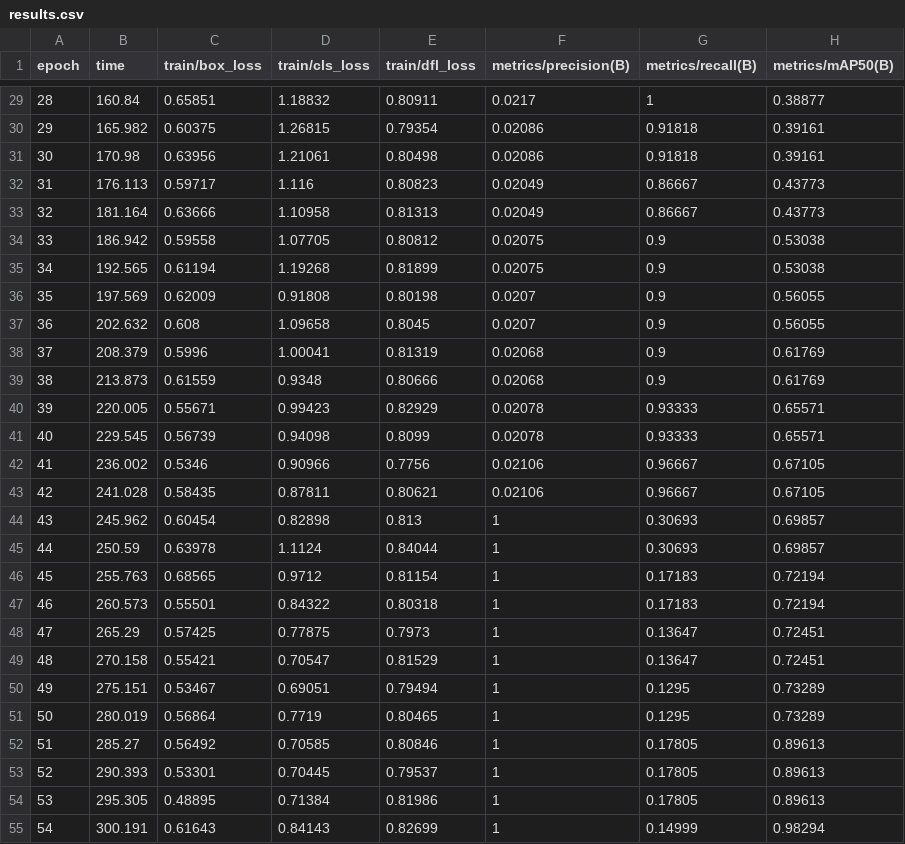
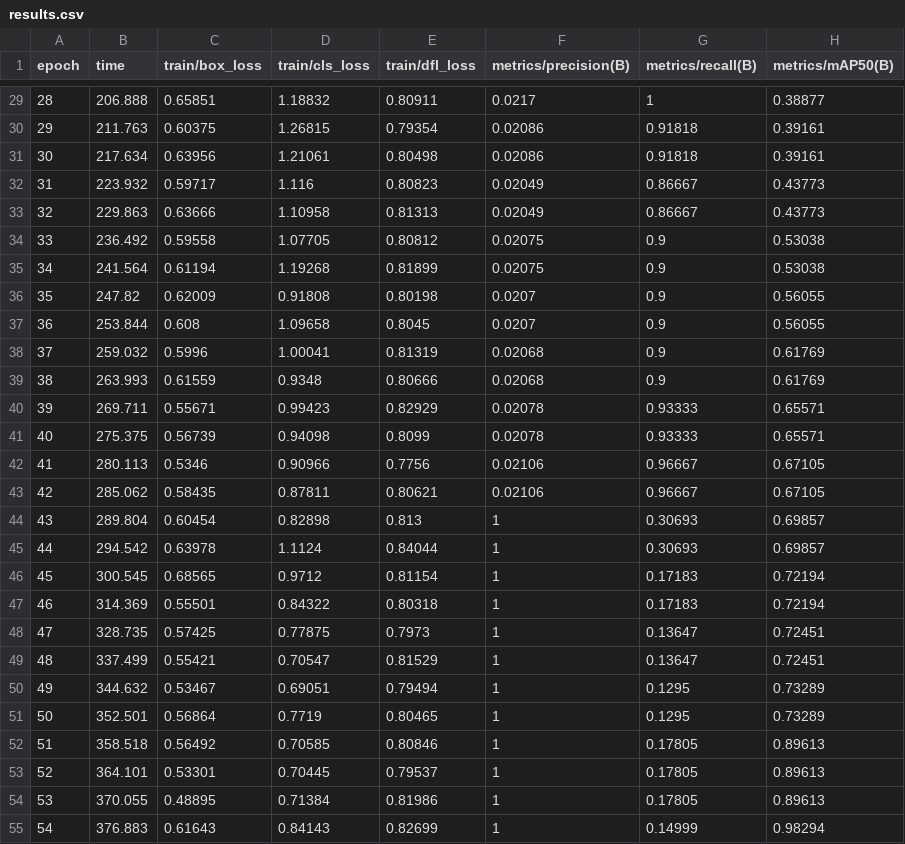
Before and after one commit to suirfan20/BottleCap-bsort-ML, a CSV file: artifacts/bsort_train/results.csv, drawn as a sheet; only a part is shown, gaps mark what is left out; the diff covers the shown part only; the diff names each change by its address in the sheet, - before the commit and + after, or states it on an @@ line.

```diff
--- a/artifacts/bsort_train/results.csv
+++ b/artifacts/bsort_train/results.csv
-B29 (time): 160.84
+B29 (time): 206.888
-B30 (time): 165.982
+B30 (time): 211.763
-B31 (time): 170.98
+B31 (time): 217.634
-B32 (time): 176.113
+B32 (time): 223.932
-B33 (time): 181.164
+B33 (time): 229.863
-B34 (time): 186.942
+B34 (time): 236.492
-B35 (time): 192.565
+B35 (time): 241.564
-B36 (time): 197.569
+B36 (time): 247.82
-B37 (time): 202.632
+B37 (time): 253.844
-B38 (time): 208.379
+B38 (time): 259.032
-B39 (time): 213.873
+B39 (time): 263.993
-B40 (time): 220.005
+B40 (time): 269.711
-B41 (time): 229.545
+B41 (time): 275.375
-B42 (time): 236.002
+B42 (time): 280.113
-B43 (time): 241.028
+B43 (time): 285.062
-B44 (time): 245.962
+B44 (time): 289.804
-B45 (time): 250.59
+B45 (time): 294.542
-B46 (time): 255.763
+B46 (time): 300.545
-B47 (time): 260.573
+B47 (time): 314.369
-B48 (time): 265.29
+B48 (time): 328.735
-B49 (time): 270.158
+B49 (time): 337.499
-B50 (time): 275.151
+B50 (time): 344.632
-B51 (time): 280.019
+B51 (time): 352.501
-B52 (time): 285.27
+B52 (time): 358.518
-B53 (time): 290.393
+B53 (time): 364.101
-B54 (time): 295.305
+B54 (time): 370.055
-B55 (time): 300.191
+B55 (time): 376.883
```
Also changed, not shown: 93 edited cells elsewhere in this file, 19 other files.
